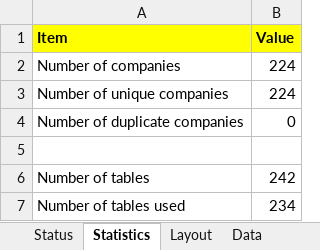
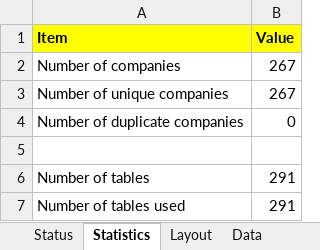
Before and after one commit to ObsessiveOrange/RHCareerFairLayout, an Excel workbook: documentation/Career Fair Data.xlsx, sheet Statistics, drawn as a sheet; values as stored, in another font and other column widths than the file's, no borders; the diff names each change by its address in the sheet, - before the commit and + after, or states it on an @@ line.

```diff
--- a/documentation/Career Fair Data.xlsx (sheet Statistics)
+++ b/documentation/Career Fair Data.xlsx (sheet Statistics)
-B2:B3 (Value): 224
+B2:B3 (Value): 267
-B6 (Value): 242
+B6 (Value): 291
-B7 (Value): 234
+B7 (Value): 291
```
Also changed, not shown: sheet Data, sheet Tables, sheet Layout, 13 other files.
